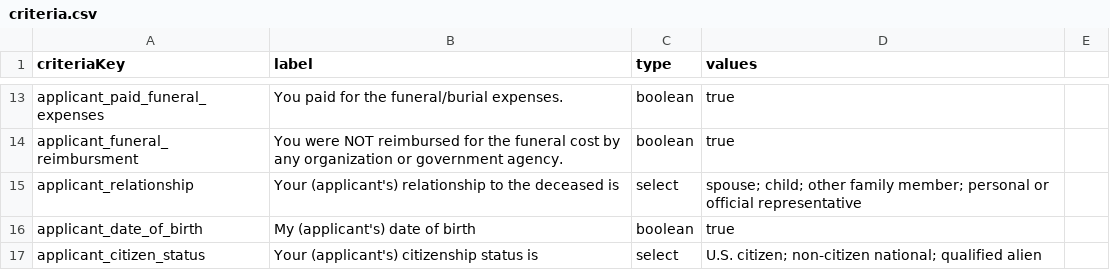
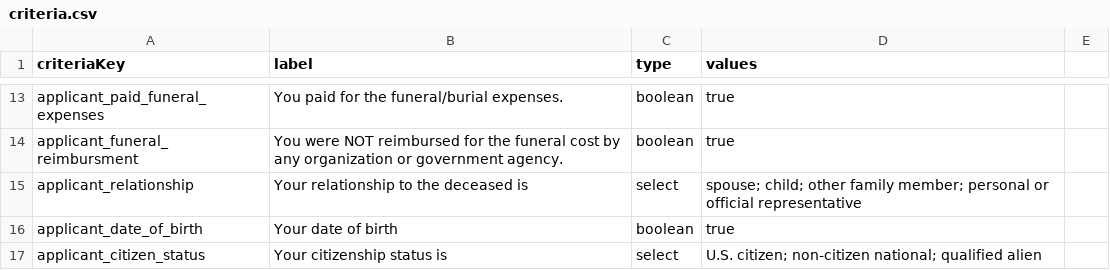
Before and after one commit to GSA-TTS/usagov-benefits-eligibility, a CSV file: content/criteria.csv, drawn as a sheet; only a part is shown, gaps mark what is left out.

Commit message:
Updated criteria copy for consistency

```diff
--- a/content/criteria.csv
+++ b/content/criteria.csv
@@ -14,4 +14,4 @@ applicant_paid_funeral_expenses,You paid for the funeral/burial expenses.,boolea
 applicant_funeral_reimbursment,You were NOT reimbursed for the funeral cost by any organization or government agency.,boolean,true
-applicant_relationship,Your (applicant's) relationship to the deceased is,select,spouse; child; other family member; personal or official representative
-applicant_date_of_birth,"My (applicant's) date of birth",boolean,true
-applicant_citizen_status,"Your (applicant's) citizenship status is",select, U.S. citizen; non-citizen national; qualified alien
+applicant_relationship,Your relationship to the deceased is,select,spouse; child; other family member; personal or official representative
+applicant_date_of_birth,"Your date of birth",boolean,true
+applicant_citizen_status,"Your citizenship status is",select, U.S. citizen; non-citizen national; qualified alien
```
